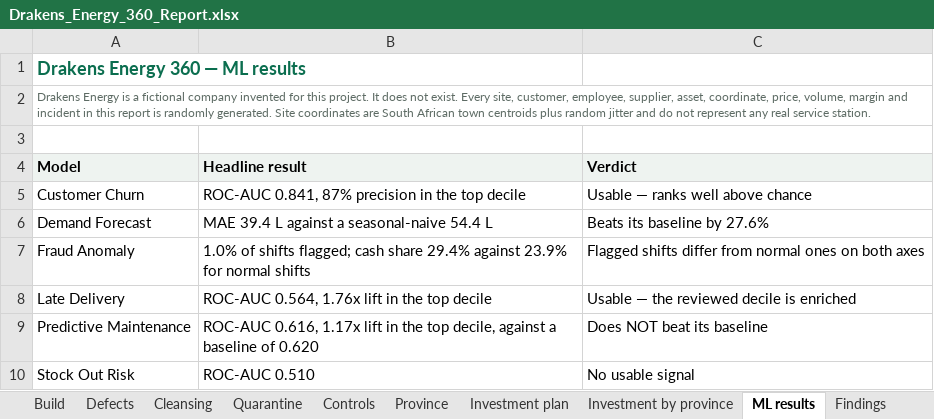
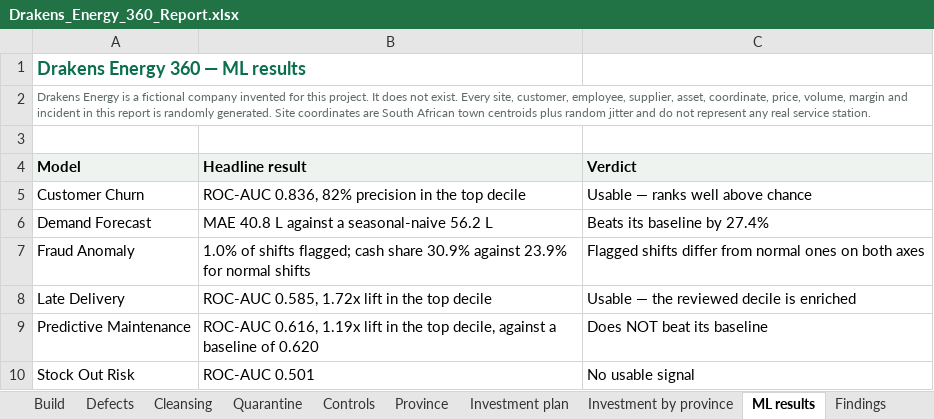
Before and after one commit to anthonyapollis/Drakens_Energy_360_Platform, an Excel workbook: docs/Drakens_Energy_360_Report.xlsx, sheet ML results, drawn as a sheet; values as stored, in another font and other column widths than the file's, no borders; the diff names each change by its address in the sheet, - before the commit and + after, or states it on an @@ line.

```diff
--- a/docs/Drakens_Energy_360_Report.xlsx (sheet ML results)
+++ b/docs/Drakens_Energy_360_Report.xlsx (sheet ML results)
-B5 (Headline result): ROC-AUC 0.841, 87% precision in…
+B5 (Headline result): ROC-AUC 0.836, 82% precision in…
-B6 (Headline result): MAE 39.4 L against a seasonal-naive 54.4 L
+B6 (Headline result): MAE 40.8 L against a seasonal-naive 56.2 L
-C6 (Verdict): Beats its baseline by 27.6%
+C6 (Verdict): Beats its baseline by 27.4%
-B7 (Headline result): …cash share 29.4% against 23.9%…
+B7 (Headline result): …cash share 30.9% against 23.9%…
-B8 (Headline result): ROC-AUC 0.564, 1.76x lift in the top decile
+B8 (Headline result): ROC-AUC 0.585, 1.72x lift in the top decile
-B9 (Headline result): ROC-AUC 0.616, 1.17x lift in…
+B9 (Headline result): ROC-AUC 0.616, 1.19x lift in…
-B10 (Headline result): ROC-AUC 0.510
+B10 (Headline result): ROC-AUC 0.501
```
Also changed, not shown: sheet Investment plan, sheet Cleansing, sheet Quarantine, sheet Province, sheet Controls, sheet Investment by province, 2 more sheets, 11 other files.
